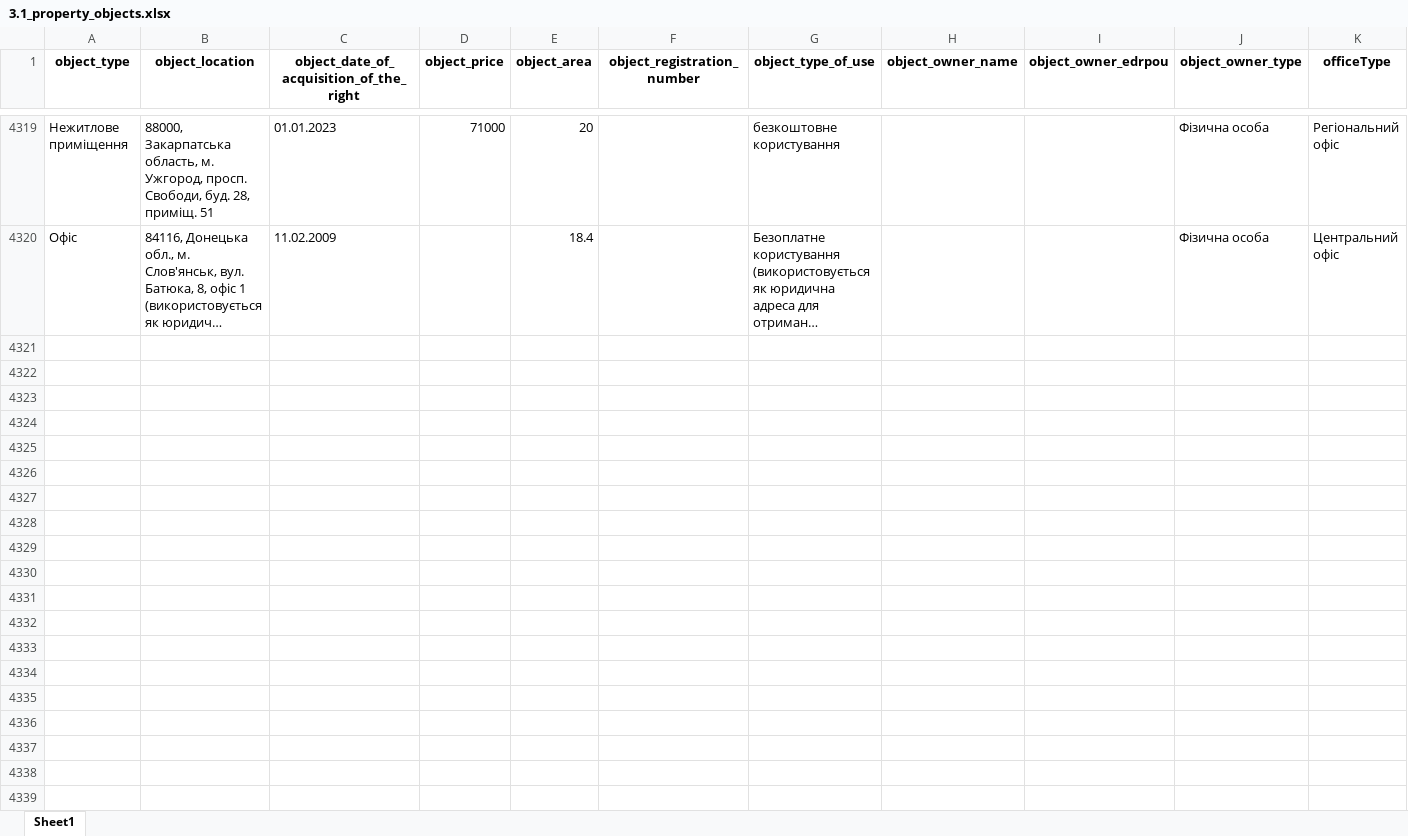
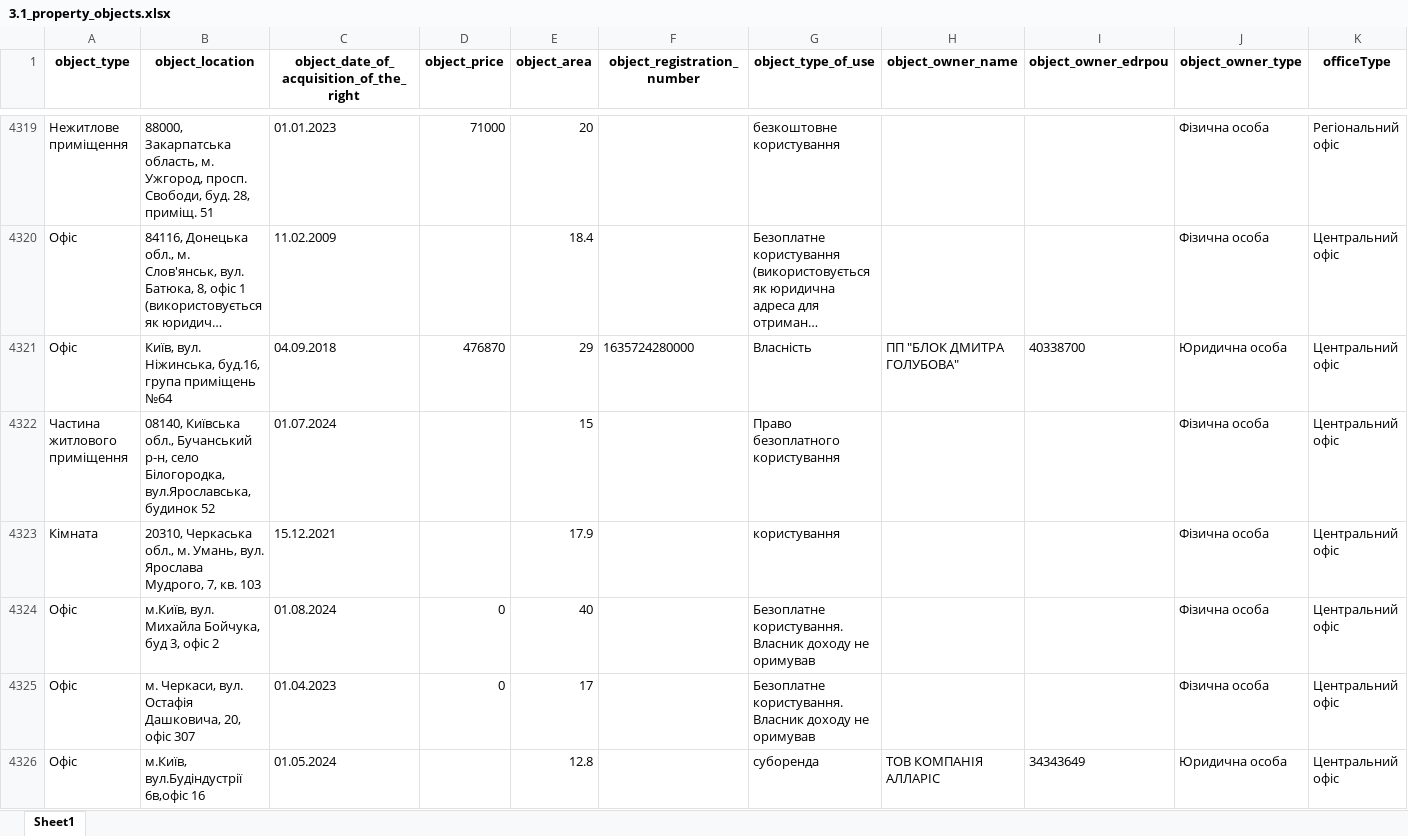
Before and after one commit to texty/politdata_nazk_tables, an Excel workbook: data/excel_tables/3.1_property_objects.xlsx, sheet Sheet1, drawn as a sheet; only a part is shown, gaps mark what is left out; long unchanged cells end in …; values as stored, in another font and other column widths than the file's, no borders; rows hold the shown columns only; the diff covers the shown part only; the diff names each change by its address in the sheet, - before the commit and + after, or states it on an @@ line.

```diff
--- a/data/excel_tables/3.1_property_objects.xlsx (sheet Sheet1)
+++ b/data/excel_tables/3.1_property_objects.xlsx (sheet Sheet1)
+row 4321: Офіс | Київ, вул. Ніжинська, буд.16, група приміщень №64 | 04.09.2018 | 476870 | 29 | 1635724280000 | Власність | ПП "БЛОК ДМИТРА ГОЛУБОВА" | 40338700 | Юридична особа | Центральний офіс
+row 4322: Частина житлового приміщення | 08140, Київська обл., Бучанський р-н, село Білогородка, вул.Ярославська, будинок 52 | 01.07.2024 |  | 15 |  | Право безоплатного користування |  |  | Фізична особа | Центральний офіс
+row 4323: Кімната | 20310, Черкаська обл., м. Умань, вул. Ярослава Мудрого, 7, кв. 103 | 15.12.2021 |  | 17.9 |  | користування |  |  | Фізична особа | Центральний офіс
+row 4324: Офіс | м.Київ, вул. Михайла Бойчука, буд 3, офіс 2 | 01.08.2024 | 0 | 40 |  | Безоплатне користування. Власник доходу не оримував |  |  | Фізична особа | Центральний офіс
+row 4325: Офіс | м. Черкаси, вул. Остафія Дашковича, 20, офіс 307 | 01.04.2023 | 0 | 17 |  | Безоплатне користування. Власник доходу не оримував |  |  | Фізична особа | Центральний офіс
+row 4326: Офіс | м.Київ, вул.Будіндустрії 6в,офіс 16 | 01.05.2024 |  | 12.8 |  | суборенда | ТОВ КОМПАНІЯ АЛЛАРІС | 34343649 | Юридична особа | Центральний офіс
```
Also changed, not shown: 6 added rows elsewhere in this sheet, data/excel_tables/0_report_duplcates.xlsx, data/excel_tables/0_reports_per_period_per_party.xlsx, 18 other files.
